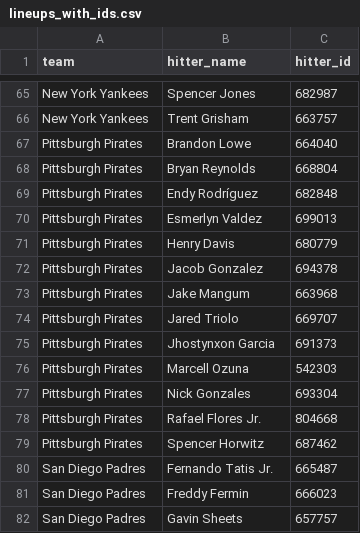
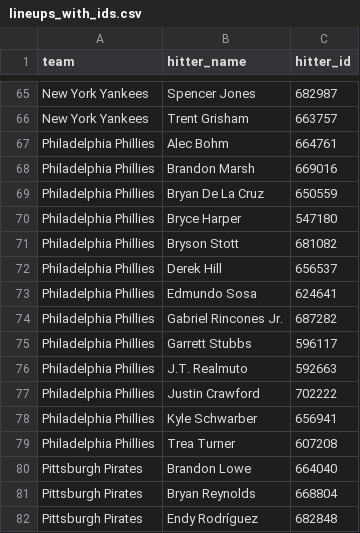
Before and after one commit to syocum9422-blip/sports_model_site, a CSV file: data/mlb/lineups_with_ids.csv, drawn as a sheet; only a part is shown, gaps mark what is left out; the shorter side is filled out with more unchanged rows; the diff covers the shown part only; the diff names each change by its address in the sheet, - before the commit and + after, or states it on an @@ line.

```diff
--- a/data/mlb/lineups_with_ids.csv
+++ b/data/mlb/lineups_with_ids.csv
+row 67: Philadelphia Phillies | Alec Bohm | 664761
+row 68: Philadelphia Phillies | Brandon Marsh | 669016
+row 69: Philadelphia Phillies | Bryan De La Cruz | 650559
+row 70: Philadelphia Phillies | Bryce Harper | 547180
+row 71: Philadelphia Phillies | Bryson Stott | 681082
+row 72: Philadelphia Phillies | Derek Hill | 656537
+row 73: Philadelphia Phillies | Edmundo Sosa | 624641
+row 74: Philadelphia Phillies | Gabriel Rincones Jr. | 687282
+row 75: Philadelphia Phillies | Garrett Stubbs | 596117
+row 76: Philadelphia Phillies | J.T. Realmuto | 592663
+row 77: Philadelphia Phillies | Justin Crawford | 702222
+row 78: Philadelphia Phillies | Kyle Schwarber | 656941
+row 79: Philadelphia Phillies | Trea Turner | 607208
```
Also changed, not shown: 12 added rows elsewhere in this file, data/mlb/lines_today.csv, 1 other file.
